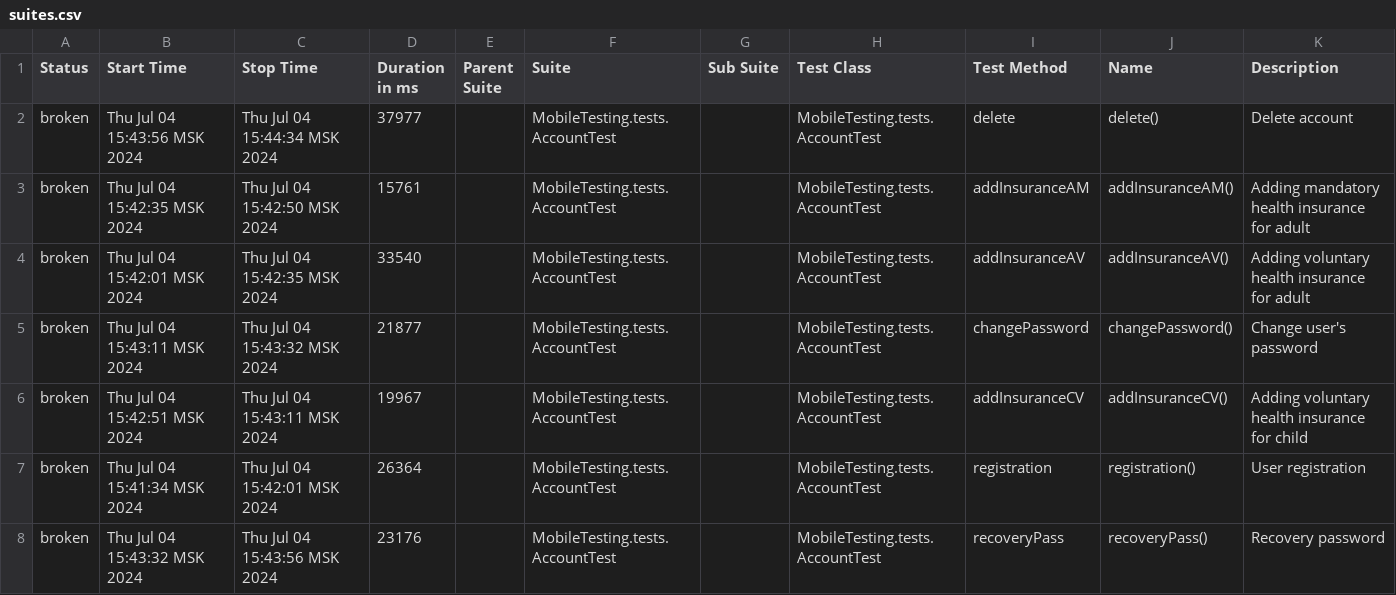
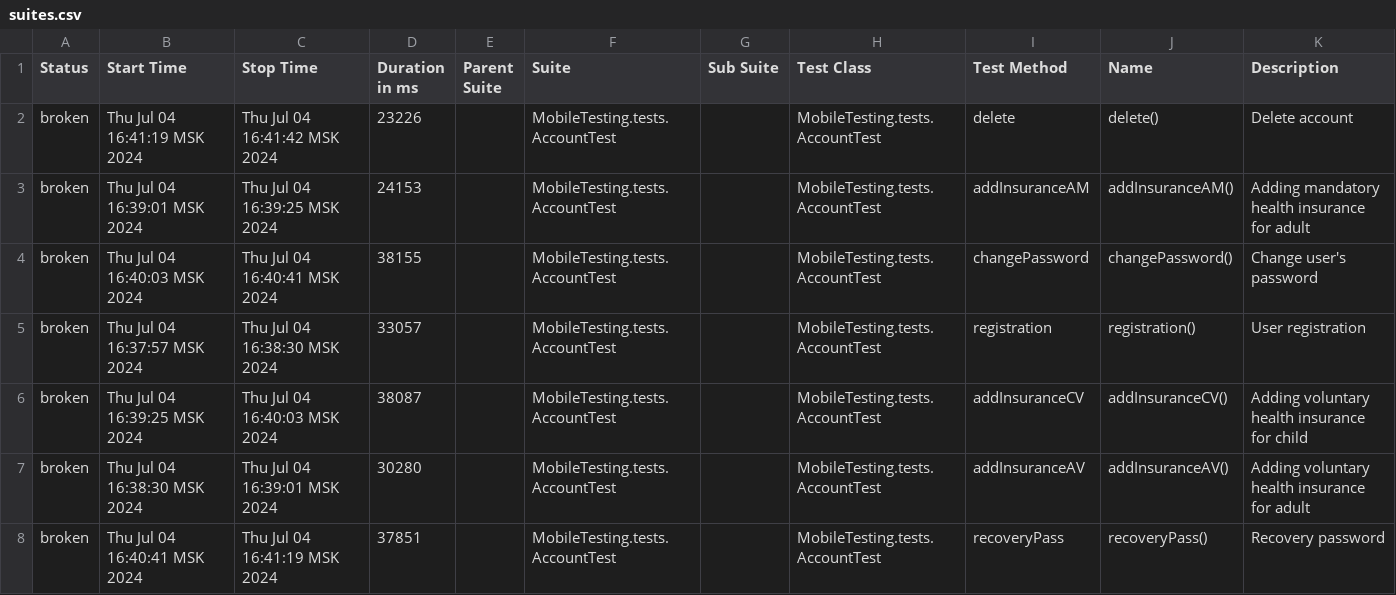
Before and after one commit to devops-ot/allure, a CSV file: data/suites.csv, drawn as a sheet.

Commit message:
AccountTest

```diff
--- a/data/suites.csv
+++ b/data/suites.csv
@@ -1,8 +1,8 @@
 "Status","Start Time","Stop Time","Duration in ms","Parent Suite","Suite","Sub Suite","Test Class","Test Method","Name","Description"
-"broken","Thu Jul 04 15:43:56 MSK 2024","Thu Jul 04 15:44:34 MSK 2024","37977","","MobileTesting.tests.AccountTest","","MobileTesting.tests.AccountTest","delete","delete()","Delete account"
-"broken","Thu Jul 04 15:42:35 MSK 2024","Thu Jul 04 15:42:50 MSK 2024","15761","","MobileTesting.tests.AccountTest","","MobileTesting.tests.AccountTest","addInsuranceAM","addInsuranceAM()","Adding mandatory health insurance for adult"
-"broken","Thu Jul 04 15:42:01 MSK 2024","Thu Jul 04 15:42:35 MSK 2024","33540","","MobileTesting.tests.AccountTest","","MobileTesting.tests.AccountTest","addInsuranceAV","addInsuranceAV()","Adding voluntary health insurance for adult"
-"broken","Thu Jul 04 15:43:11 MSK 2024","Thu Jul 04 15:43:32 MSK 2024","21877","","MobileTesting.tests.AccountTest","","MobileTesting.tests.AccountTest","changePassword","changePassword()","Change user's password"
-"broken","Thu Jul 04 15:42:51 MSK 2024","Thu Jul 04 15:43:11 MSK 2024","19967","","MobileTesting.tests.AccountTest","","MobileTesting.tests.AccountTest","addInsuranceCV","addInsuranceCV()","Adding voluntary health insurance for child"
-"broken","Thu Jul 04 15:41:34 MSK 2024","Thu Jul 04 15:42:01 MSK 2024","26364","","MobileTesting.tests.AccountTest","","MobileTesting.tests.AccountTest","registration","registration()","User registration"
-"broken","Thu Jul 04 15:43:32 MSK 2024","Thu Jul 04 15:43:56 MSK 2024","23176","","MobileTesting.tests.AccountTest","","MobileTesting.tests.AccountTest","recoveryPass","recoveryPass()","Recovery password"
+"broken","Thu Jul 04 16:41:19 MSK 2024","Thu Jul 04 16:41:42 MSK 2024","23226","","MobileTesting.tests.AccountTest","","MobileTesting.tests.AccountTest","delete","delete()","Delete account"
+"broken","Thu Jul 04 16:39:01 MSK 2024","Thu Jul 04 16:39:25 MSK 2024","24153","","MobileTesting.tests.AccountTest","","MobileTesting.tests.AccountTest","addInsuranceAM","addInsuranceAM()","Adding mandatory health insurance for adult"
+"broken","Thu Jul 04 16:40:03 MSK 2024","Thu Jul 04 16:40:41 MSK 2024","38155","","MobileTesting.tests.AccountTest","","MobileTesting.tests.AccountTest","changePassword","changePassword()","Change user's password"
+"broken","Thu Jul 04 16:37:57 MSK 2024","Thu Jul 04 16:38:30 MSK 2024","33057","","MobileTesting.tests.AccountTest","","MobileTesting.tests.AccountTest","registration","registration()","User registration"
+"broken","Thu Jul 04 16:39:25 MSK 2024","Thu Jul 04 16:40:03 MSK 2024","38087","","MobileTesting.tests.AccountTest","","MobileTesting.tests.AccountTest","addInsuranceCV","addInsuranceCV()","Adding voluntary health insurance for child"
+"broken","Thu Jul 04 16:38:30 MSK 2024","Thu Jul 04 16:39:01 MSK 2024","30280","","MobileTesting.tests.AccountTest","","MobileTesting.tests.AccountTest","addInsuranceAV","addInsuranceAV()","Adding voluntary health insurance for adult"
+"broken","Thu Jul 04 16:40:41 MSK 2024","Thu Jul 04 16:41:19 MSK 2024","37851","","MobileTesting.tests.AccountTest","","MobileTesting.tests.AccountTest","recoveryPass","recoveryPass()","Recovery password"
```
Also changed, not shown: 27 other files.
